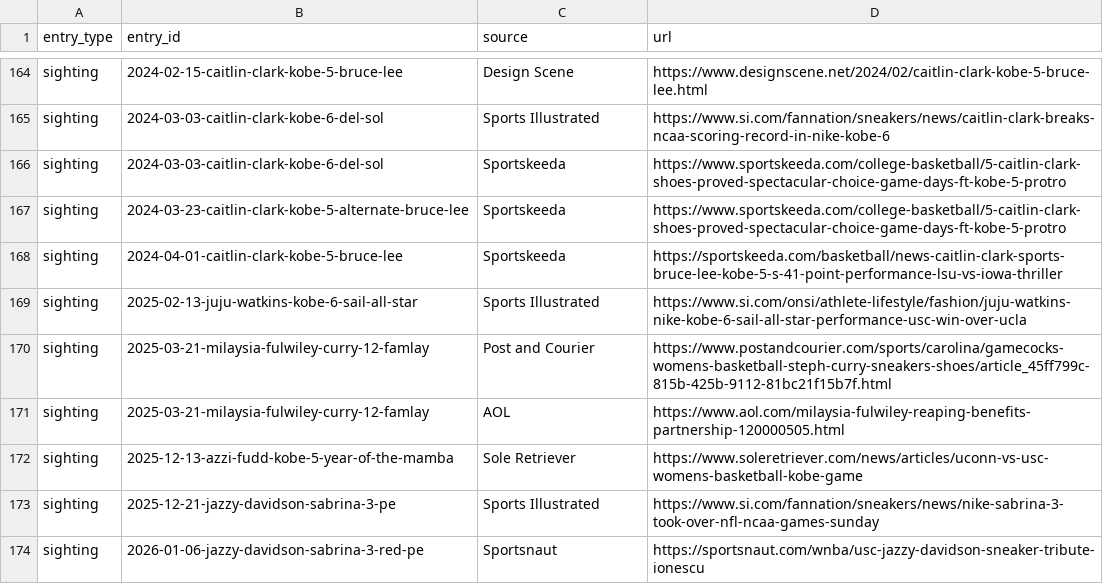
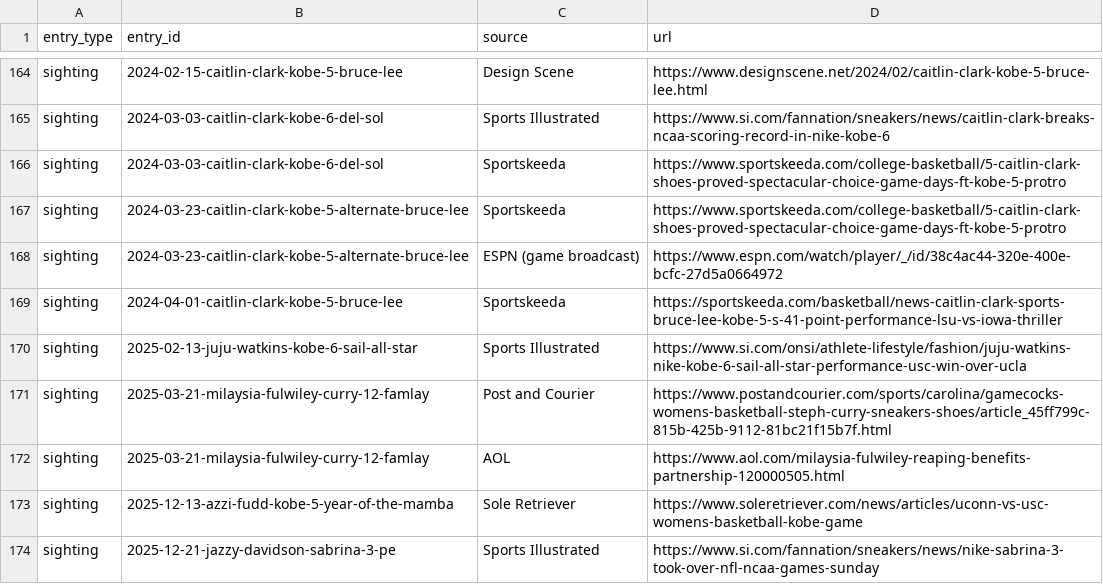
Before and after one commit to elcarrillo/wbb_kicks, a CSV file: data/sources.csv, drawn as a sheet; only a part is shown, gaps mark what is left out; the shorter side is filled out with more unchanged rows; the diff names each change by its address in the sheet, - before the commit and + after, or states it on an @@ line.

Commit message:
Credit ESPN broadcast for Caitlin Clark Holy Cross sighting

```diff
--- a/data/sources.csv
+++ b/data/sources.csv
+row 168: sighting | 2024-03-23-caitlin-clark-kobe-5-alternate-bruce-lee | ESPN (game broadcast) | https://www.espn.com/watch/player/_/id/38c4ac44-320e-400e-bcfc-27d5a0664972
```
Also changed, not shown: data/sightings.csv.
